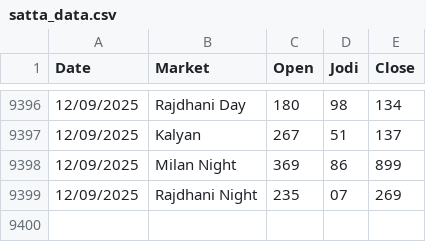
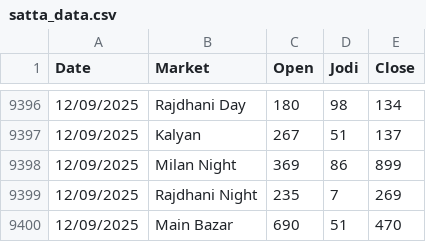
Before and after one commit to Vishalsnw/Kalyan_web, a CSV file: satta_data.csv, drawn as a sheet; only a part is shown, gaps mark what is left out.

```diff
--- a/satta_data.csv
+++ b/satta_data.csv
@@ -9398,2 +9398,3 @@ Date,Market,Open,Jodi,Close
 12/09/2025,Milan Night,369,86,899
-12/09/2025,Rajdhani Night,235,07,269
+12/09/2025,Rajdhani Night,235,7,269
+12/09/2025,Main Bazar,690,51,470
```
Also changed, not shown: sent_messages.csv.
